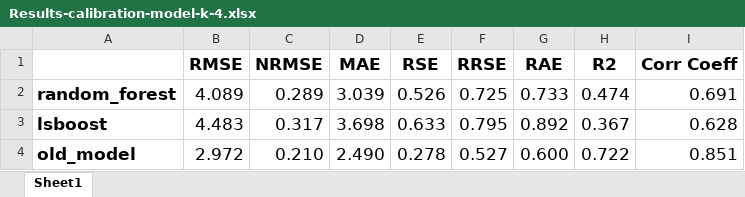
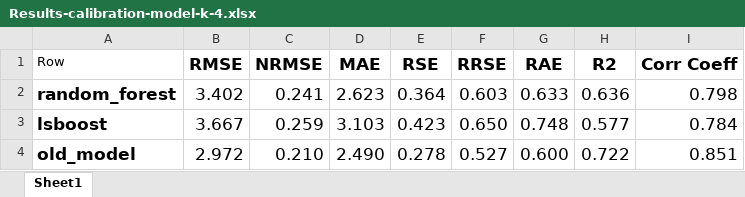
Before and after one commit to CMCC-Foundation/CMCC-Hybrid-EstuaryBoxModel, an Excel workbook: Parameters-Estimation/Lx_Parameters_Estimation/1-Trained-Models/Trained-Test-Results-k-4-old-model-configuration/Results-calibration-model-k-4.xlsx, sheet Sheet1, drawn as a sheet; values as stored, in another font and other column widths than the file's, no borders; conditional formats not drawn; the diff names each change by its address in the sheet, - before the commit and + after, or states it on an @@ line.

```diff
--- a/Parameters-Estimation/Lx_Parameters_Estimation/1-Trained-Models/Trained-Test-Results-k-4-old-model-configuration/Results-calibration-model-k-4.xlsx (sheet Sheet1)
+++ b/Parameters-Estimation/Lx_Parameters_Estimation/1-Trained-Models/Trained-Test-Results-k-4-old-model-configuration/Results-calibration-model-k-4.xlsx (sheet Sheet1)
-A1: (empty)
+A1: Row
-B2 (RMSE): 4.089
+B2 (RMSE): 3.402
-C2 (NRMSE): 0.289
+C2 (NRMSE): 0.241
-D2 (MAE): 3.039
+D2 (MAE): 2.623
-E2 (RSE): 0.526
+E2 (RSE): 0.364
-F2 (RRSE): 0.725
+F2 (RRSE): 0.603
-G2 (RAE): 0.733
+G2 (RAE): 0.633
-H2 (R2): 0.474
+H2 (R2): 0.636
-I2 (Corr Coeff): 0.691
+I2 (Corr Coeff): 0.798
-B3 (RMSE): 4.483
+B3 (RMSE): 3.667
-C3 (NRMSE): 0.317
+C3 (NRMSE): 0.259
-D3 (MAE): 3.698
+D3 (MAE): 3.103
-E3 (RSE): 0.633
+E3 (RSE): 0.423
-F3 (RRSE): 0.795
+F3 (RRSE): 0.650
-G3 (RAE): 0.892
+G3 (RAE): 0.748
-H3 (R2): 0.367
+H3 (R2): 0.577
-I3 (Corr Coeff): 0.628
+I3 (Corr Coeff): 0.784
```
Also changed, not shown: Parameters-Estimation/Ck_Parameters_Estimation/1-Trained-Models/training_2016_2017_test_2018_2019_comparing_old_model/Results-ck-test-2018-model-k-10-old-configuration.xlsx, Parameters-Estimation/Ck_Parameters_Estimation/1-Trained-Models/training_2016_2017_test_2018_2019_comparing_old_model/Results-ck-test-2019-model-k-10-old-configuration.xlsx, 18 other files.
